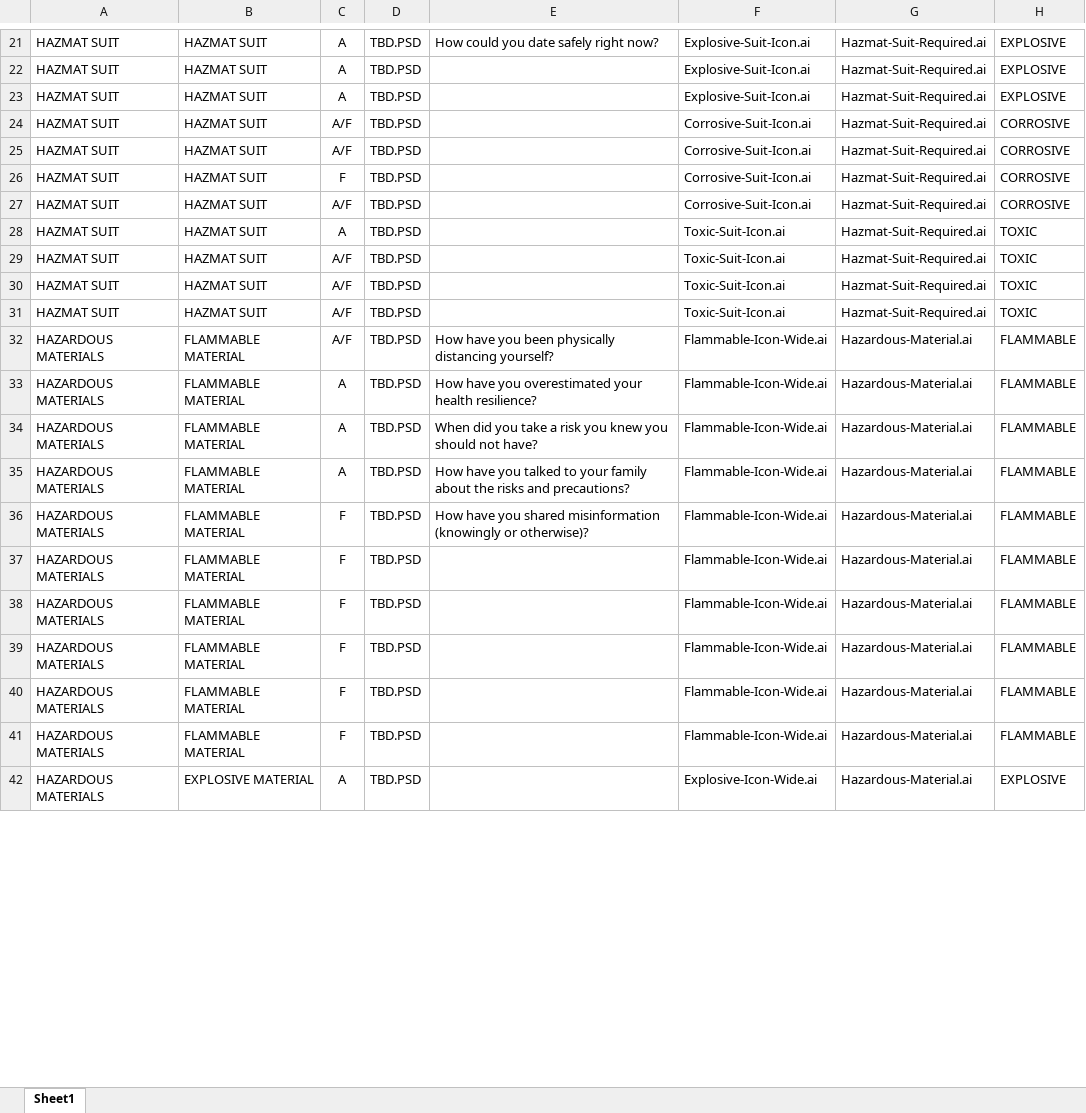
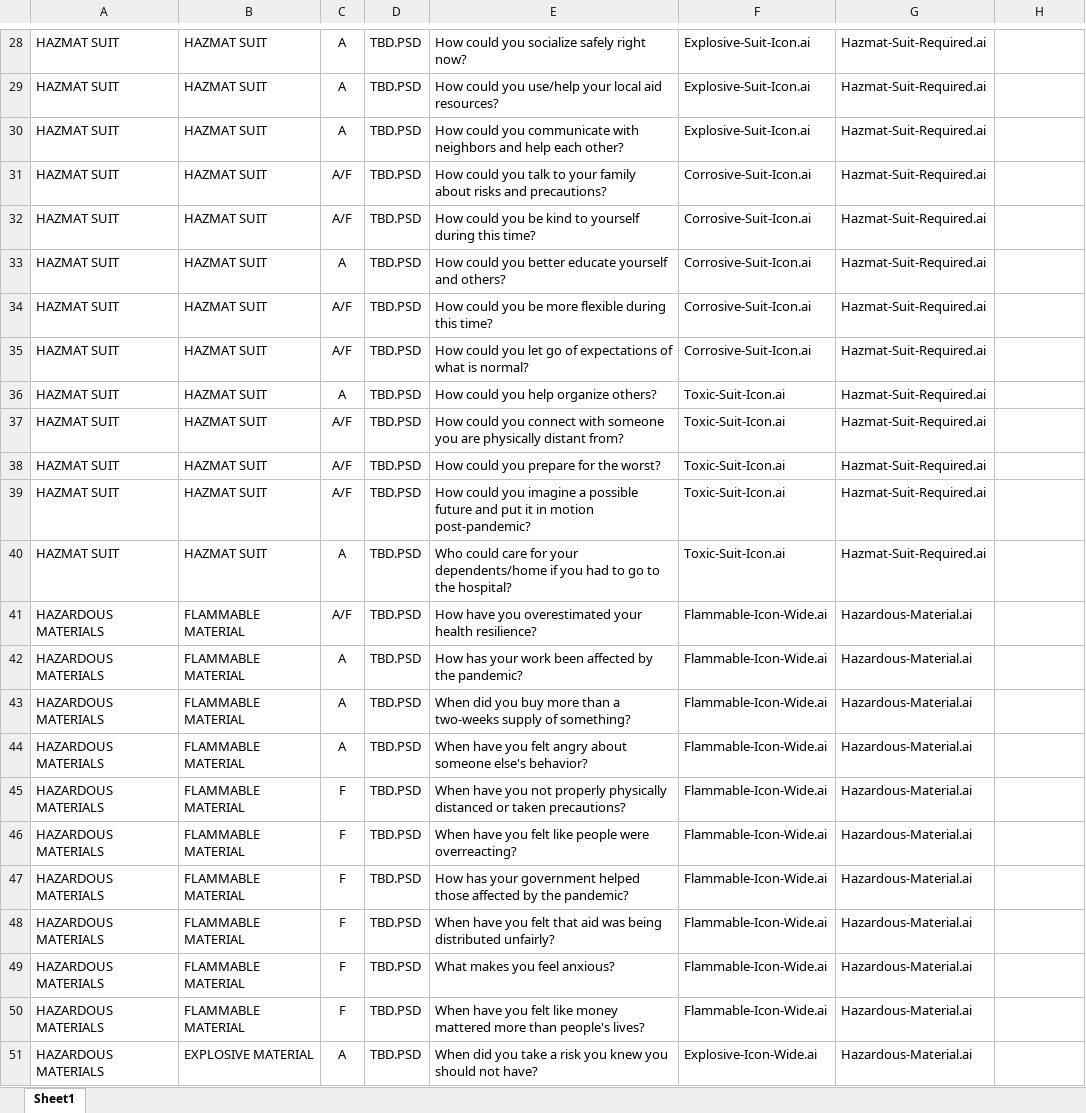
Before and after one commit to caseyodonnell/hazmatgame, an Excel workbook: HAZMAT-Pandemic Jam.xlsx, sheet Sheet1, drawn as a sheet; only a part is shown, gaps mark what is left out; values as stored, in another font and other column widths than the file's, no borders; addresses are those after the commit; the diff covers the shown part only; the diff names each change by its address in the sheet, - before the commit and + after, or states it on an @@ line.

Commit message:
First Edit Round
First rounds of edits on prompts. About to go through and try and delete some cards.

```diff
--- a/HAZMAT-Pandemic Jam.xlsx (sheet Sheet1)
+++ b/HAZMAT-Pandemic Jam.xlsx (sheet Sheet1)
-E28: How could you date safely right now?
+E28: How could you socialize safely right now?
-H28:H30: EXPLOSIVE
+H28:H30: (empty)
-E29: (empty)
+E29: How could you use/help your local aid resources?
-E30: (empty)
+E30: How could you communicate with neighbors and help each other?
-E31: (empty)
+E31: How could you talk to your family about risks and precautions?
-H31:H32: CORROSIVE
+H31:H32: (empty)
-E32: (empty)
+E32: How could you be kind to yourself during this time?
+row 33: HAZMAT SUIT | HAZMAT SUIT | A | TBD.PSD | How could you better educate yourself and others? | Corrosive-Suit-Icon.ai | Hazmat-Suit-Required.ai
-C34: F
+C34: A/F
-E34: (empty)
+E34: How could you be more flexible during this time?
-H34:H35: CORROSIVE
+H34:H35: (empty)
-E35: (empty)
+E35: How could you let go of expectations of what is normal?
-E36: (empty)
+E36: How could you help organize others?
-H36:H39: TOXIC
+H36:H39: (empty)
-E37: (empty)
+E37: How could you connect with someone you are physically distant from?
-E38: (empty)
+E38: How could you prepare for the worst?
-E39: (empty)
+E39: How could you imagine a possible future and put it in motion post-pandemic?
+row 40: HAZMAT SUIT | HAZMAT SUIT | A | TBD.PSD | Who could care for your dependents/home if you had to go to the hospital? | Toxic-Suit-Icon.ai | Hazmat-Suit-Required.ai
-E41: …have you been physically distancing yourself?
+E41: …have you overestimated your health resilience?
-H41:H50: FLAMMABLE
+H41:H50: (empty)
-E42: How have you overestimated your health resilience?
+E42: How has your work been affected by the pandemic?
-E43: …did you take a risk you knew you should not have?
+E43: …did you buy more than a two-weeks supply of something?
-E44: How have you talked to your family about the risks and precautions?
+E44: When have you felt angry about someone else's behavior?
-E45: How have you shared misinformation (knowingly or otherwise)?
+E45: When have you not properly physically distanced or taken precautions?
-E46: (empty)
+E46: When have you felt like people were overreacting?
-E47: (empty)
+E47: How has your government helped those affected by the pandemic?
-E48: (empty)
+E48: When have you felt that aid was being distributed unfairly?
-E49: (empty)
+E49: What makes you feel anxious?
-E50: (empty)
+E50: When have you felt like money mattered more than people's lives?
-E51: (empty)
+E51: When did you take a risk you knew you should not have?
-H51: EXPLOSIVE
+H51: (empty)
```
Also changed, not shown: 7 added rows, 96 edited cells and cell formats elsewhere in this sheet, 1 other file.
